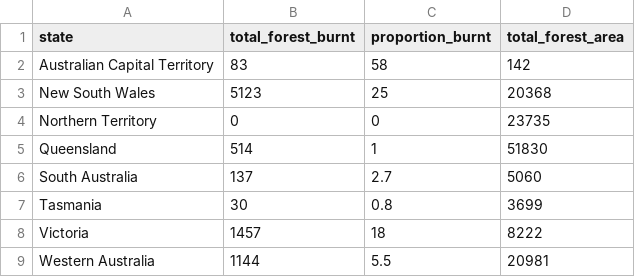
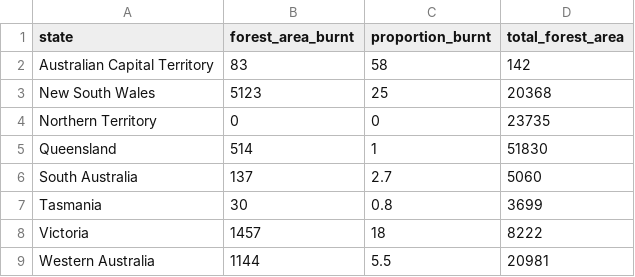
Before and after one commit to Kimberley-Ngin/FIT3179-HomeworkTask-Wk9, a CSV file: data/forest_area_burnt_2019_20.csv, drawn as a sheet.

```diff
--- a/data/forest_area_burnt_2019_20.csv
+++ b/data/forest_area_burnt_2019_20.csv
@@ -1,2 +1,2 @@
-state,total_forest_burnt,proportion_burnt,total_forest_area
+state,forest_area_burnt,proportion_burnt,total_forest_area
 Australian Capital Territory,83,58,142
```
Also changed, not shown: 2 other files.
